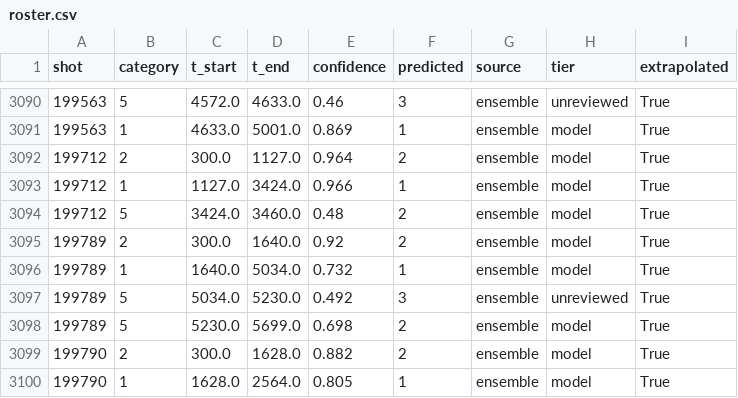
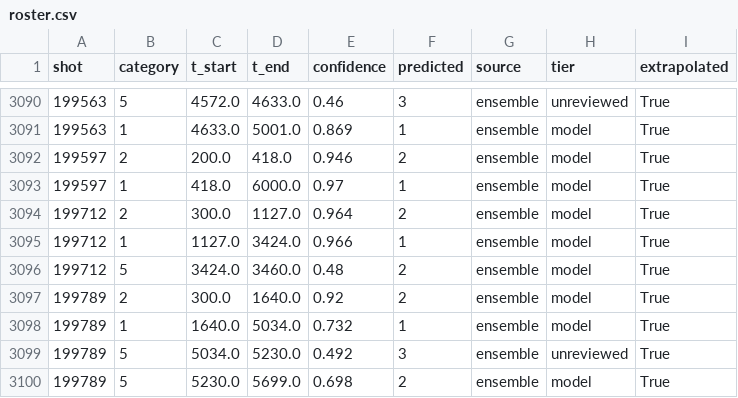
Before and after one commit to PlasmaControl/FusionAIHub, a CSV file: data/events/confinement/extend_confine_ours/roster.csv, drawn as a sheet; only a part is shown, gaps mark what is left out; the shorter side is filled out with more unchanged rows.

Commit message:
labeler: Figure 1 draws shot 199597, outside the cohort, from detector rows

```diff
--- a/data/events/confinement/extend_confine_ours/roster.csv
+++ b/data/events/confinement/extend_confine_ours/roster.csv
@@ -3091,2 +3091,4 @@ shot,category,t_start,t_end,confidence,predicted,source,tier,extrapolated
 199563,1,4633.0,5001.0,0.869,1,ensemble,model,True
+199597,2,200.0,418.0,0.946,2,ensemble,model,True
+199597,1,418.0,6000.0,0.97,1,ensemble,model,True
 199712,2,300.0,1127.0,0.964,2,ensemble,model,True
```
Also changed, not shown: 4 other files.
